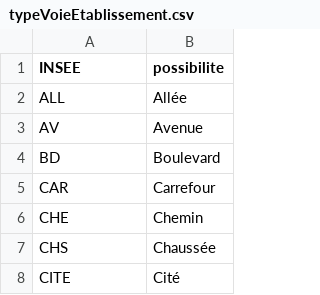
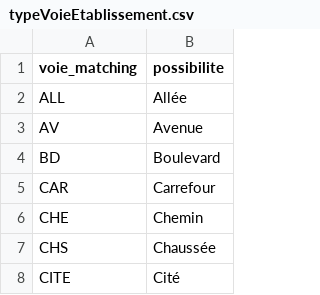
Before and after one commit to thomaspernet/InseeInpi_matching, a CSV file: Notebooks_matching/Data_preprocessed/programme_matching/data/input/RawParameters/typeVoieEtablissement.csv, drawn as a sheet; only a part is shown.

Commit message:
rename variable

```diff
--- a/Notebooks_matching/Data_preprocessed/programme_matching/data/input/RawParameters/typeVoieEtablissement.csv
+++ b/Notebooks_matching/Data_preprocessed/programme_matching/data/input/RawParameters/typeVoieEtablissement.csv
@@ -1,2 +1,2 @@
-INSEE,possibilite
+voie_matching,possibilite
 ALL, Allée
```
